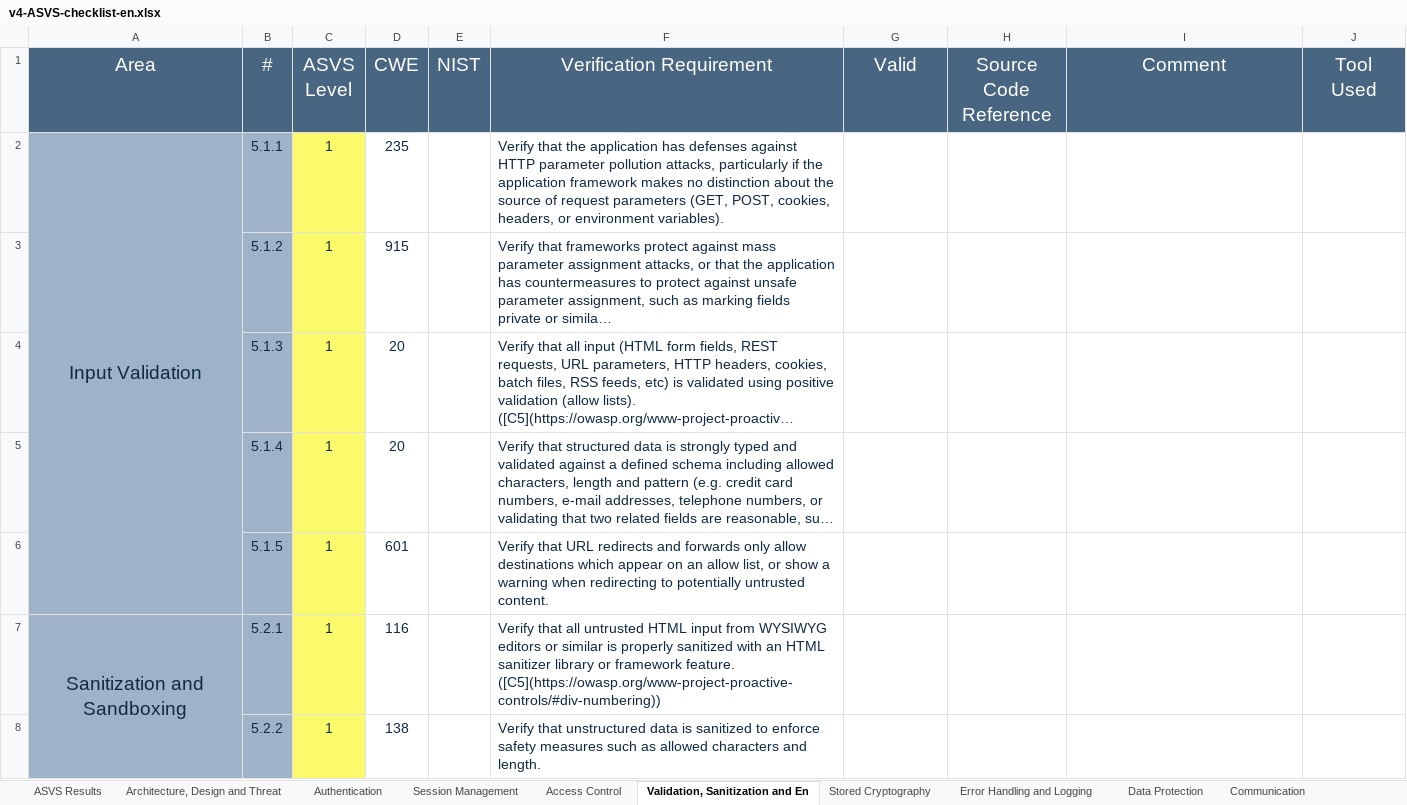
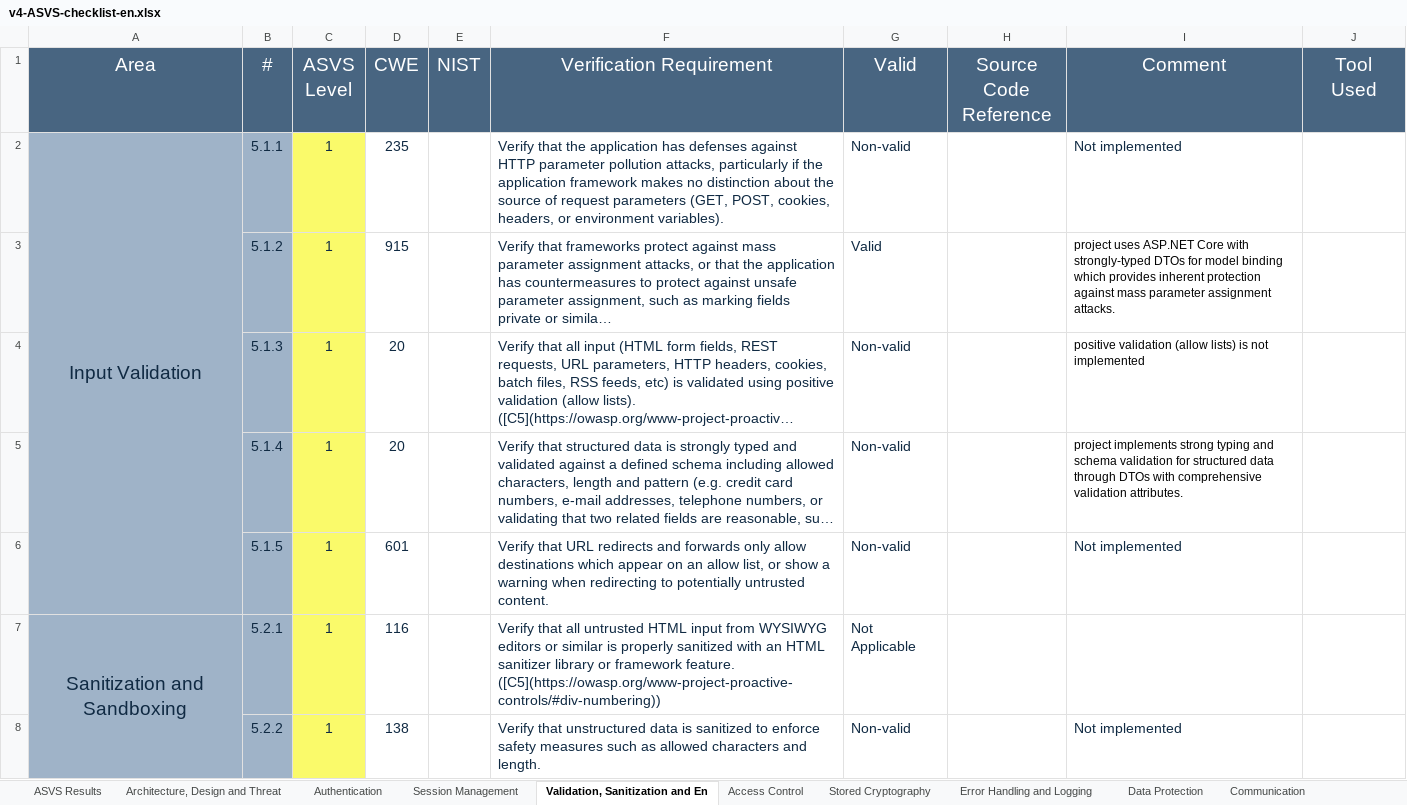
Before and after one commit to Departamento-de-Engenharia-Informatica/desofs2025_mon_ffs_2, an Excel workbook: deliverables/v4-ASVS-checklist-en.xlsx, sheet Validation, Sanitization and En, drawn as a sheet; only a part is shown; long unchanged cells end in …; values as stored, in another font and other column widths than the file's, no borders; the diff covers the shown part only; the diff names each change by its address in the sheet, - before the commit and + after, or states it on an @@ line.

```diff
--- a/deliverables/v4-ASVS-checklist-en.xlsx (sheet Validation, Sanitization and En)
+++ b/deliverables/v4-ASVS-checklist-en.xlsx (sheet Validation, Sanitization and En)
@@ sheet tab order changed: ASVS Results | Architecture, Design and Threat | Authentication | Session Management | Validation, Sanitization and En | Access Control | Stored Cryptography | Error Handling and Logging | Data Protection | Communication @@
-G2 (Valid): (empty)
+G2 (Valid): Non-valid
-I2 (Comment): (empty)
+I2 (Comment): Not implemented
-G3 (Valid): (empty)
+G3 (Valid): Valid
-I3 (Comment): (empty)
+I3 (Comment): project uses ASP.NET Core with strongly-typed DTOs for model binding which provides inherent protection against mass parameter assignment attacks.
-G4:G6 (Valid): (empty)
+G4:G6 (Valid): Non-valid
-I4 (Comment): (empty)
+I4 (Comment): positive validation (allow lists) is not implemented
-I5 (Comment): (empty)
+I5 (Comment): project implements strong typing and schema validation for structured data through DTOs with comprehensive validation attributes.
-I6 (Comment): (empty)
+I6 (Comment): Not implemented
-G7 (Valid): (empty)
+G7 (Valid): Not Applicable
-G8 (Valid): (empty)
+G8 (Valid): Non-valid
-I8 (Comment): (empty)
+I8 (Comment): Not implemented
```
Also changed, not shown: 42 edited cells elsewhere in this sheet, sheet Authentication, sheet Configuration, sheet Files and Resources, sheet API and Web Service, sheet Malicious Code, sheet ASVS Results, 8 more sheets, charts or pictures, 2 other files.
